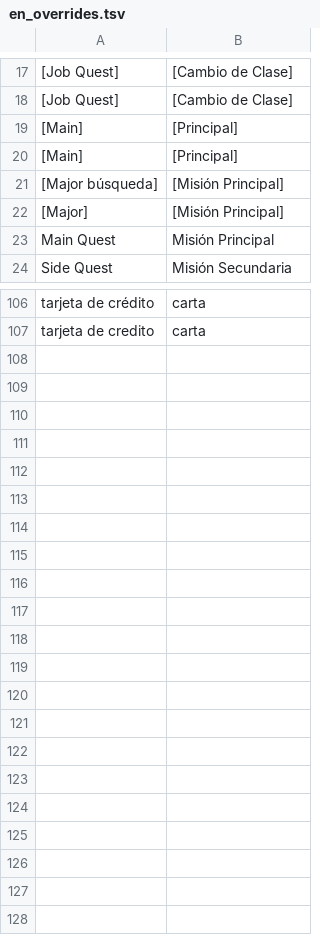
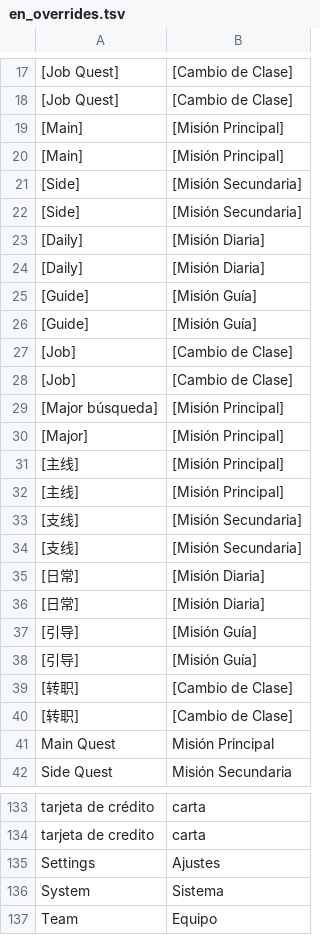
Before and after one commit to soyerno/ro3-emu-launcher, a TSV file: brand/patch/data/en_overrides.tsv, drawn as a sheet; only a part is shown, gaps mark what is left out; the diff covers the shown part only; the diff names each change by its address in the sheet, - before the commit and + after, or states it on an @@ line.

```diff
--- a/brand/patch/data/en_overrides.tsv
+++ b/brand/patch/data/en_overrides.tsv
-B19:B20: [Principal]
+B19:B20: [Misión Principal]
+row 21: [Side] | [Misión Secundaria]
+row 22: [Side] | [Misión Secundaria]
+row 23: [Daily] | [Misión Diaria]
+row 24: [Daily] | [Misión Diaria]
+row 25: [Guide] | [Misión Guía]
+row 26: [Guide] | [Misión Guía]
+row 27: [Job] | [Cambio de Clase]
+row 28: [Job] | [Cambio de Clase]
+row 31: [主线] | [Misión Principal]
+row 32: [主线] | [Misión Principal]
+row 33: [支线] | [Misión Secundaria]
+row 34: [支线] | [Misión Secundaria]
+row 35: [日常] | [Misión Diaria]
+row 36: [日常] | [Misión Diaria]
+row 37: [引导] | [Misión Guía]
+row 38: [引导] | [Misión Guía]
+row 39: [转职] | [Cambio de Clase]
+row 40: [转职] | [Cambio de Clase]
+row 135: Settings | Ajustes
+row 136: System | Sistema
+row 137: Team | Equipo
```
Also changed, not shown: 11 added rows, 2 removed rows and 8 moved rows elsewhere in this file, 2 other files.
